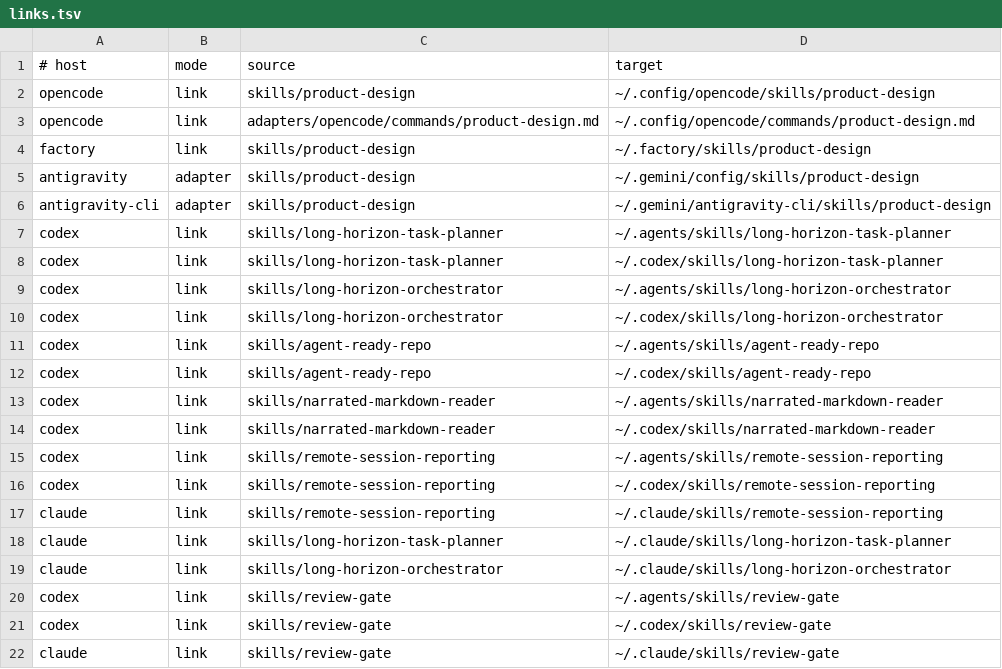
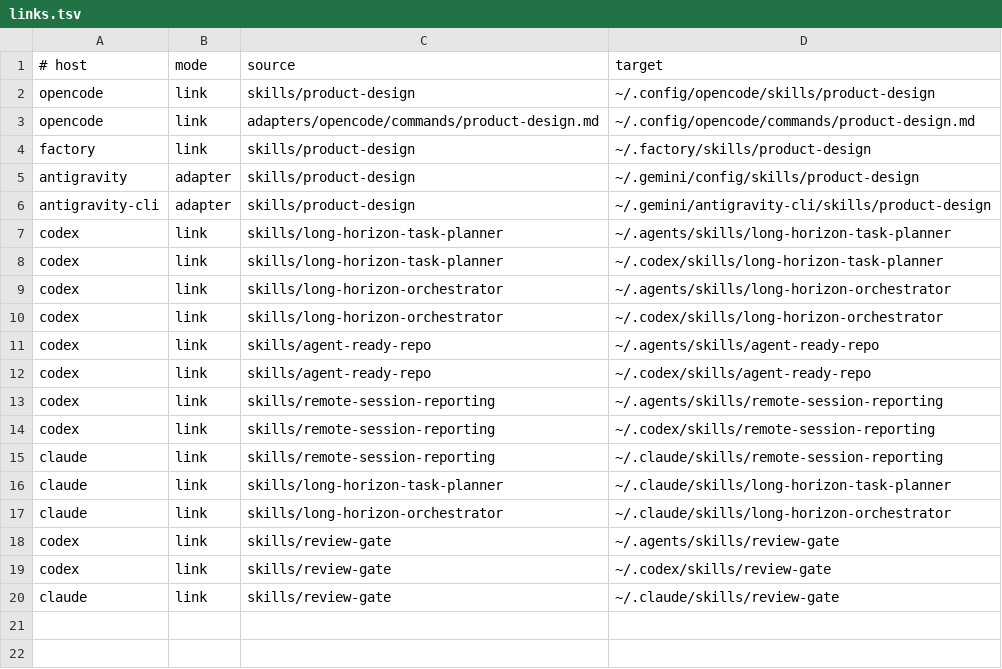
Before and after one commit to kristianbonnici/agent-skills, a TSV file: install/links.tsv, drawn as a sheet.

Commit message:
chore(skills): remove narrated-markdown-reader (owner, 2026-10-30: no longer used); its install links go too, and its changelog says how to restore it from the narrated-markdown-reader/v1.0.0 tag, and that the untagged 1.1.0 (ad37dc5) still had open review findings

```diff
--- a/install/links.tsv
+++ b/install/links.tsv
@@ -12,4 +12,2 @@ codex	link	skills/agent-ready-repo	~/.agents/skills/agent-ready-repo
 codex	link	skills/agent-ready-repo	~/.codex/skills/agent-ready-repo
-codex	link	skills/narrated-markdown-reader	~/.agents/skills/narrated-markdown-reader
-codex	link	skills/narrated-markdown-reader	~/.codex/skills/narrated-markdown-reader
 codex	link	skills/remote-session-reporting	~/.agents/skills/remote-session-reporting
```
Also changed, not shown: 16 other files.
